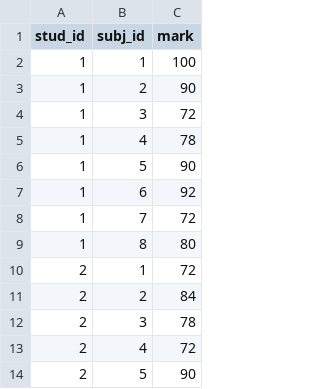
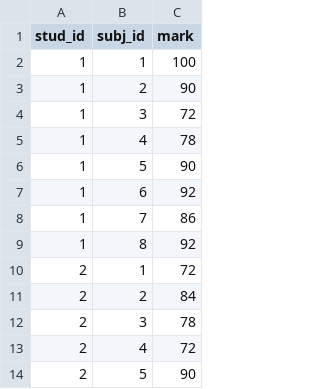
Before and after one commit to LilyaKhusainova/bd, a CSV file: mark.csv, drawn as a sheet; only a part is shown.

```diff
--- a/mark.csv
+++ b/mark.csv
@@ -7,4 +7,4 @@ stud_id;subj_id;mark
 1;6;92
-1;7;72
-1;8;80
+1;7;86
+1;8;92
 2;1;72
```
Also changed, not shown: 1 other file.
